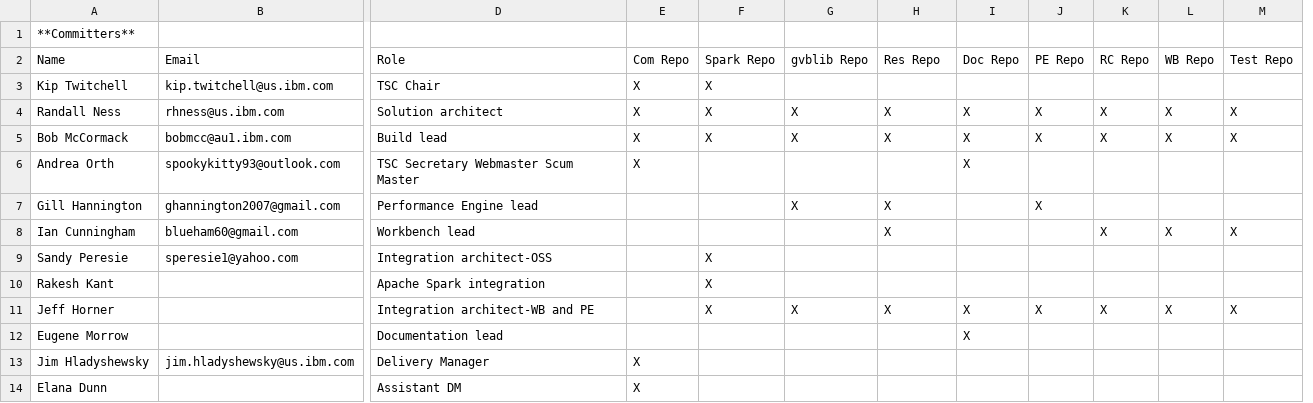
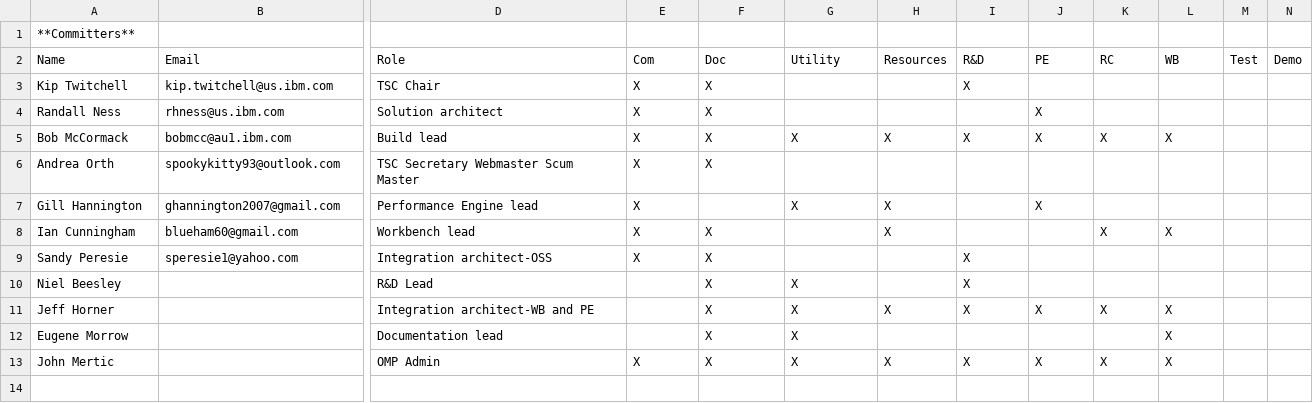
Before and after one commit to genevaers/Community, a CSV file: COMMITTERS.csv, drawn as a sheet; only a part is shown, gaps mark what is left out; removed rows and columns are numbered as before the commit, all else as after; rows hold the shown columns only; the diff names each change by its address in the sheet, - before the commit and + after, or states it on an @@ line.

Commit message:
CommitterAgenda

```diff
--- a/COMMITTERS.csv
+++ b/COMMITTERS.csv
-column M, rows 2-8: Test Repo |  | X | X |  |  | X; row 11: X
+column M, row 2: Test
+column N, row 2: Demo
-E2: Com Repo
+E2: Com
-F2: Spark Repo
+F2: Doc
-G2: gvblib Repo
+G2: Utility
-H2: Res Repo
+H2: Resources
-I2: Doc Repo
+I2: R&D
-J2: PE Repo
+J2: PE
-K2: RC Repo
+K2: RC
-L2: WB Repo
+L2: WB
-I3: (empty)
+I3: X
-G4: X
+G4: (empty)
-H4: X
+H4: (empty)
-I4: X
+I4: (empty)
-K4: X
+K4: (empty)
-L4: X
+L4: (empty)
-F6: (empty)
+F6: X
-I6: X
+I6: (empty)
-E7:E9: (empty)
+E7:E9: X
-F8: (empty)
+F8: X
-I9: (empty)
+I9: X
-row 10: Rakesh Kant |  | Apache Spark integration |  | X
+row 10: Niel Beesley |  | R&D Lead |  | X | X |  | X
-F12: (empty)
+F12: X
-G12: (empty)
+G12: X
-I12: X
+I12: (empty)
-L12: (empty)
+L12: X
-row 13: Jim Hladyshewsky | jim.hladyshewsky@us.ibm.com | Delivery Manager | X
-row 14: Elana Dunn |  | Assistant DM | X
+row 13: John Mertic |  | OMP Admin | X | X | X | X | X | X | X | X
```
Also changed, not shown: 2 other files.
